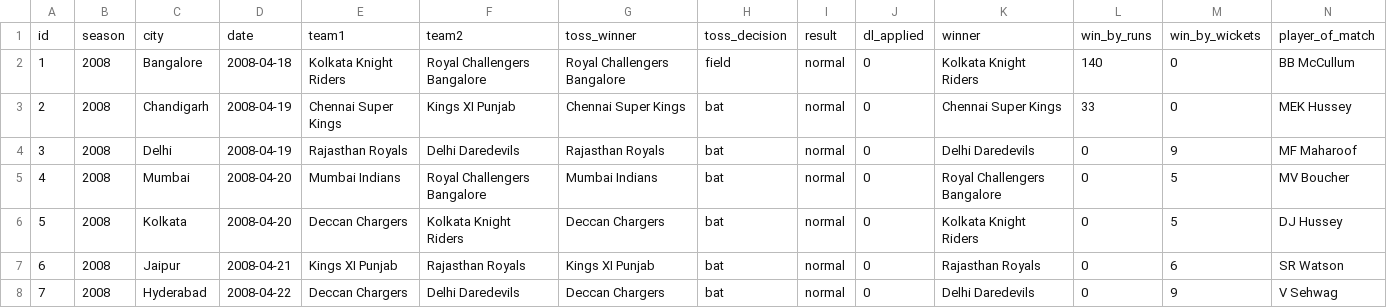
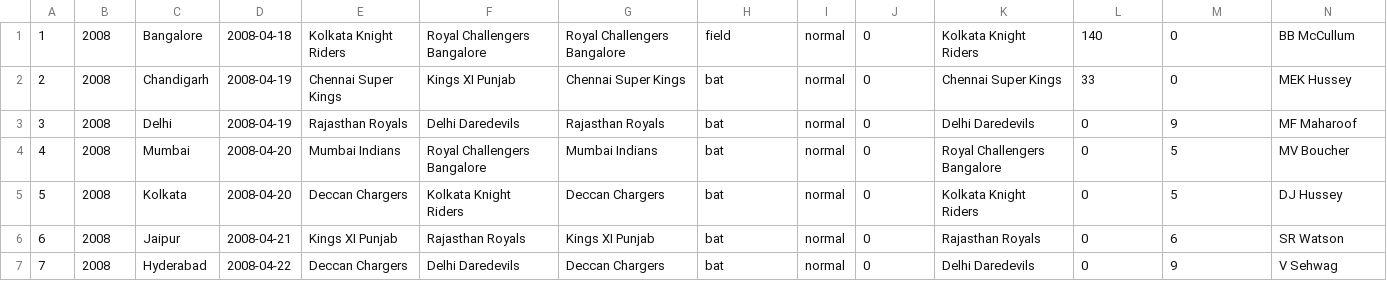
Before and after one commit to nikhil-bhandari/apl, a CSV file: data/matches.csv, drawn as a sheet; only a part is shown; rows hold the shown columns only; the diff names each change by its address in the sheet, - before the commit and + after, or states it on an @@ line.

```diff
--- a/data/matches.csv
+++ b/data/matches.csv
-row 1: id | season | city | date | team1 | team2 | toss_winner | toss_decision | result | dl_applied | winner | win_by_runs | win_by_wickets | player_of_match
```
Also changed, not shown: 3 other files.
